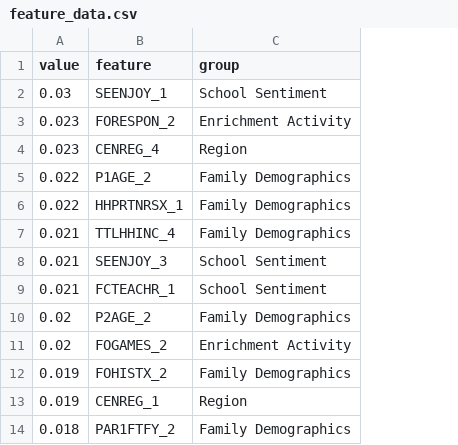
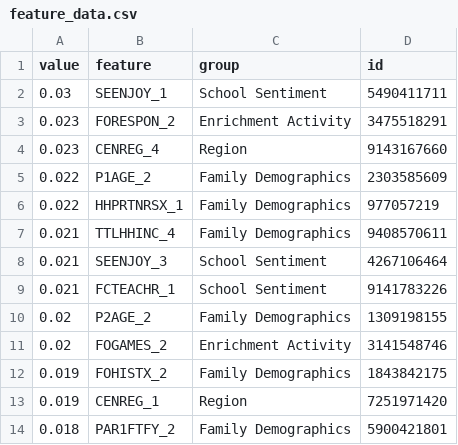
Before and after one commit to agmeadows/Student_Success_Analysis, a CSV file: Resources/feature_data.csv, drawn as a sheet; only a part is shown; the diff names each change by its address in the sheet, - before the commit and + after, or states it on an @@ line.

Commit message:
generate unique ID for feature table

```diff
--- a/Resources/feature_data.csv
+++ b/Resources/feature_data.csv
+column D (id), rows 2-14: 5490411711 | 3475518291 | 9143167660 | 2303585609 | 977057219 | 9408570611 | 4267106464 | 9141783226 | 1309198155 | 3141548746 | 1843842175 | 7251971420 | 5900421801
```
Also changed, not shown: 1 other file.
